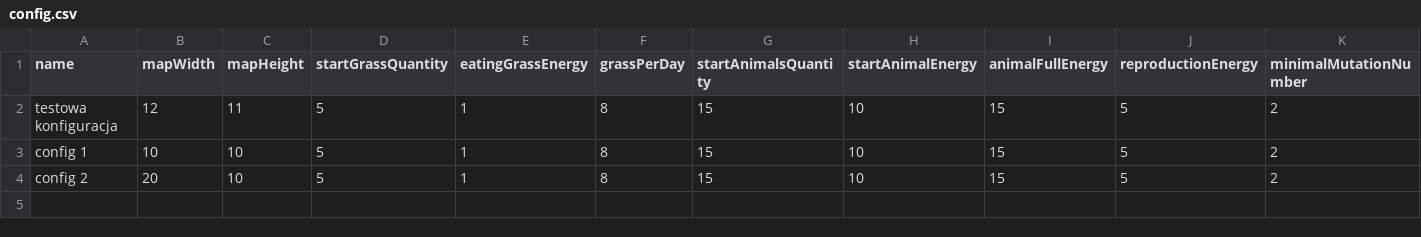
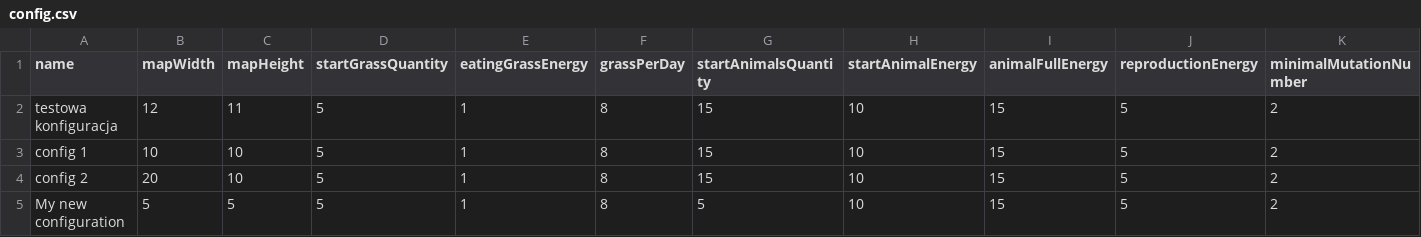
Before and after one commit to MicelloK/evolution-simulator, a CSV file: src/main/resources/config.csv, drawn as a sheet; only a part is shown; rows hold the shown columns only; the diff names each change by its address in the sheet, - before the commit and + after, or states it on an @@ line.

```diff
--- a/src/main/resources/config.csv
+++ b/src/main/resources/config.csv
+row 5: My new configuration | 5 | 5 | 5 | 1 | 8 | 5 | 10 | 15 | 5 | 2
```
Also changed, not shown: 8 other files.
